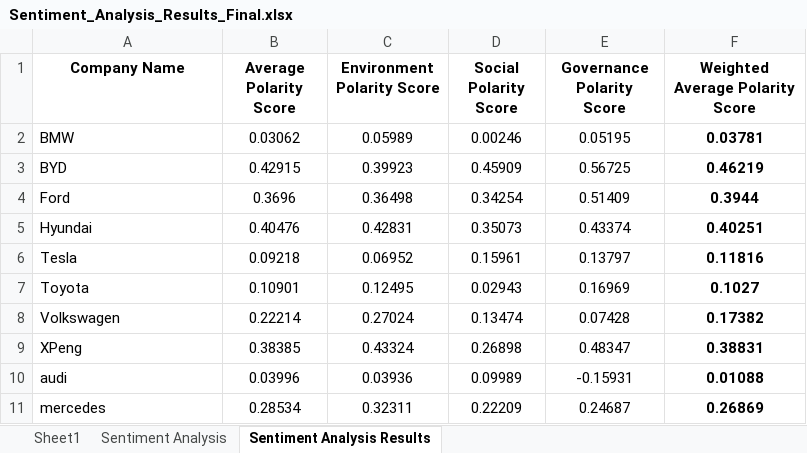
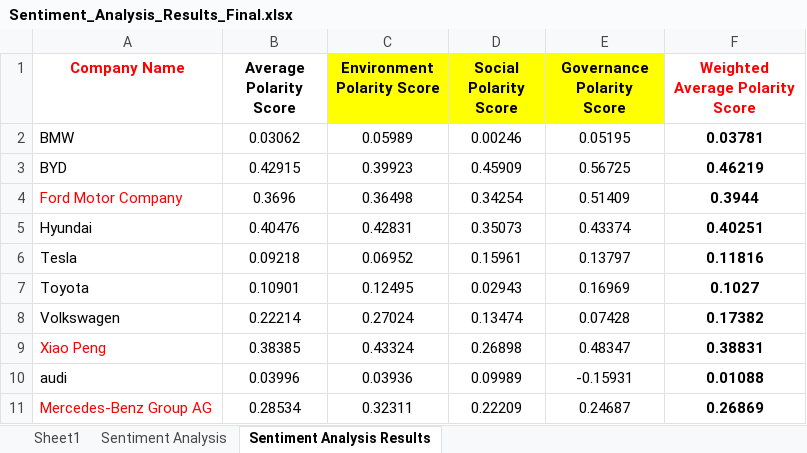
Before and after one commit to Yqi111/DSS5105, an Excel workbook: Sentiment_Analysis_Results_Final.xlsx, sheet Sentiment Analysis Results, drawn as a sheet; values as stored, in another font and other column widths than the file's, no borders; the diff names each change by its address in the sheet, - before the commit and + after, or states it on an @@ line.

Commit message:
data

```diff
--- a/Sentiment_Analysis_Results_Final.xlsx (sheet Sentiment Analysis Results)
+++ b/Sentiment_Analysis_Results_Final.xlsx (sheet Sentiment Analysis Results)
-A1 text colour: black
+A1 text colour: #FF0000
-C1:E1 fill: none
+C1:E1 fill: #FFFF00
-F1 text colour: black
+F1 text colour: #FF0000
-A4 (Company Name): Ford
+A4 (Company Name): Ford Motor Company
-A4 text colour: black
+A4 text colour: #FF0000
-A9 (Company Name): XPeng
+A9 (Company Name): Xiao Peng
-A9 text colour: black
+A9 text colour: #FF0000
-A11 (Company Name): mercedes
+A11 (Company Name): Mercedes-Benz Group AG
-A11 text colour: black
+A11 text colour: #FF0000
```
Also changed, not shown: 2 other files.
